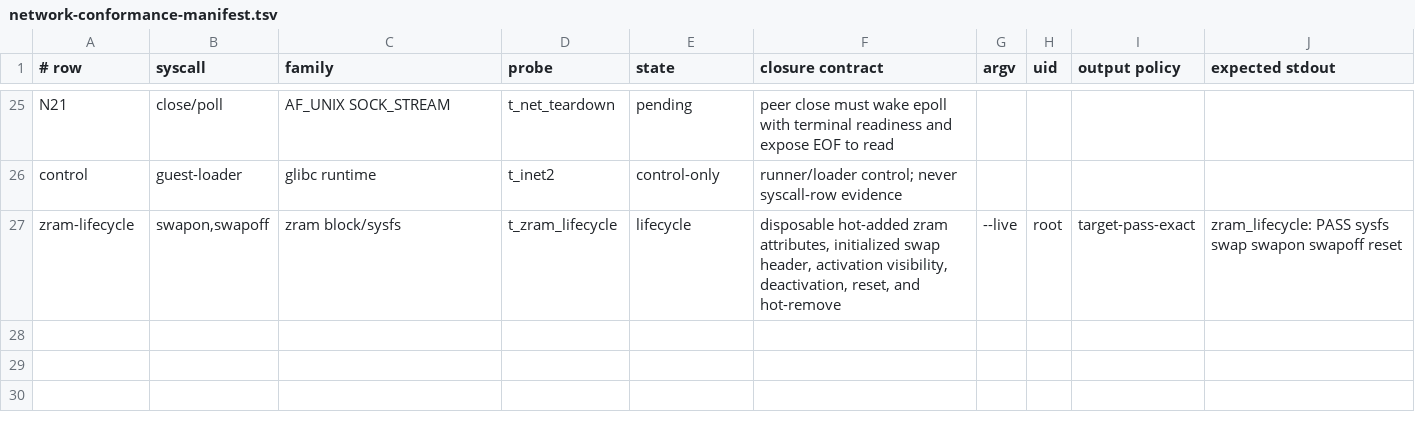
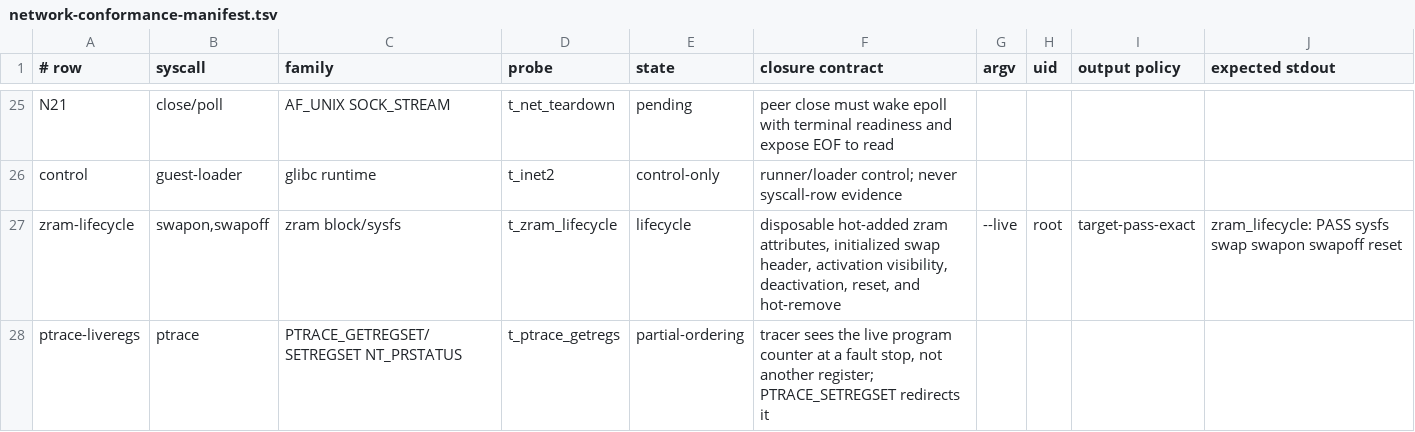
Before and after one commit to watkinslabs/oxide, a TSV file: tools/network-conformance-manifest.tsv, drawn as a sheet; only a part is shown, gaps mark what is left out.

Commit message:
fix(ptrace): read the x86_64 tracee frame the entry path actually pushes
ptrace addressed the saved entry frame as 16 quadwords at
kernel_stack - 0x80, in an order that predates the current frame. The
frame is 22 quadwords at kernel_stack - 0xb0. Nothing crashed: a tracer
got wrong data, silently. PTRACE_GETREGS / GETREGSET(NT_PRSTATUS) /
PEEKUSER reported the frame's rcx as rip and its r11 as orig_rax, and
SETREGS / POKEUSER wrote a debugged process's registers into the wrong
slots. A syscall stop hides it, because the syscall instruction really
does park the user RIP in rcx; every fault and signal stop — the state a
debugger attaches to — reported another register entirely.

The offsets are gone rather than corrected. The frame has one owner per
arch (the struct the entry asm pushes) and both the base address and
every field now come from it by name, so a reordered frame is a compile
error instead of a tracer quietly reading register B for register A.
aarch64 was already correct, and is now derived the same way so it
cannot drift later. The ABI-side user_regs_struct / user_pt_regs index
tables move to hal::uregs, which the core-dump NT_PRSTATUS block already
needed and had been duplicating.

Three reads follow from consulting the real frame: rax and orig_rax now
track the entry tag instead of always reading a syscall-stop cell, so a
trap stop reports the thread's own rax and no syscall; cs and ss come
from the frame instead of a fixed selector pair; and SETREGS on a trap
frame installs the architectural rax rather than -1.

Both arch mappings stay hosted-testable on either host via dev-deps on
the two HAL crates — a wrong mapping is invisible at runtime, so gating
either arm on target_arch alone would delete the only check.

```diff
--- a/tools/network-conformance-manifest.tsv
+++ b/tools/network-conformance-manifest.tsv
@@ -27 +27,2 @@ control	guest-loader	glibc runtime	t_inet2	control-only	runner/loader control; n
 zram-lifecycle	swapon,swapoff	zram block/sysfs	t_zram_lifecycle	lifecycle	disposable hot-added zram attributes, initialized swap header, activation visibility, deactivation, reset, and hot-remove	--live	root	target-pass-exact	zram_lifecycle: PASS sysfs swap swapon swapoff reset
+ptrace-liveregs	ptrace	PTRACE_GETREGSET/SETREGSET NT_PRSTATUS	t_ptrace_getregs	partial-ordering	tracer sees the live program counter at a fault stop, not another register; PTRACE_SETREGSET redirects it
```
Also changed, not shown: 11 other files.
